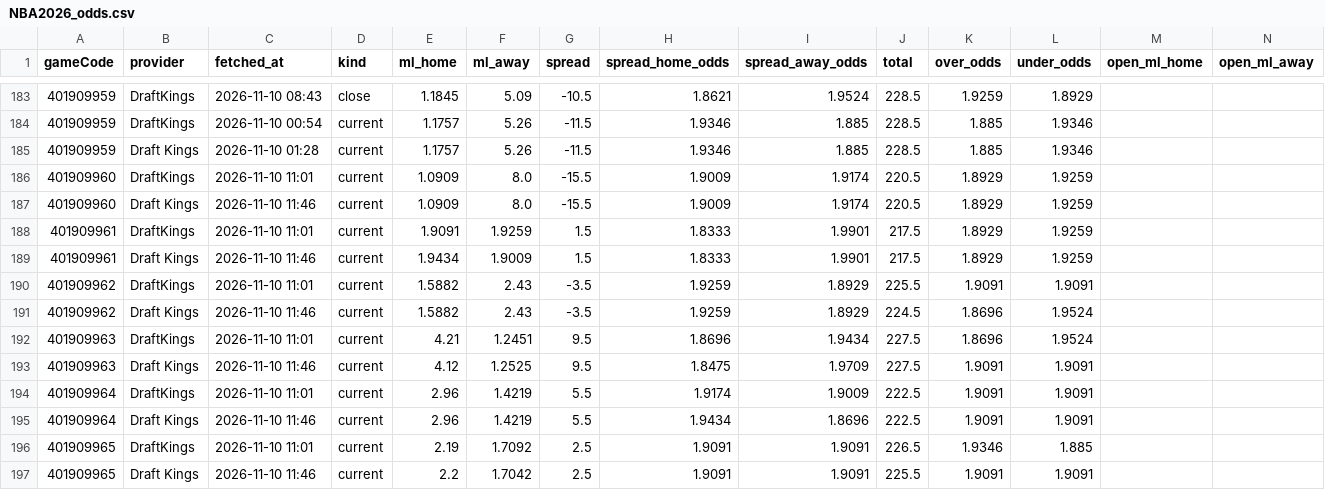
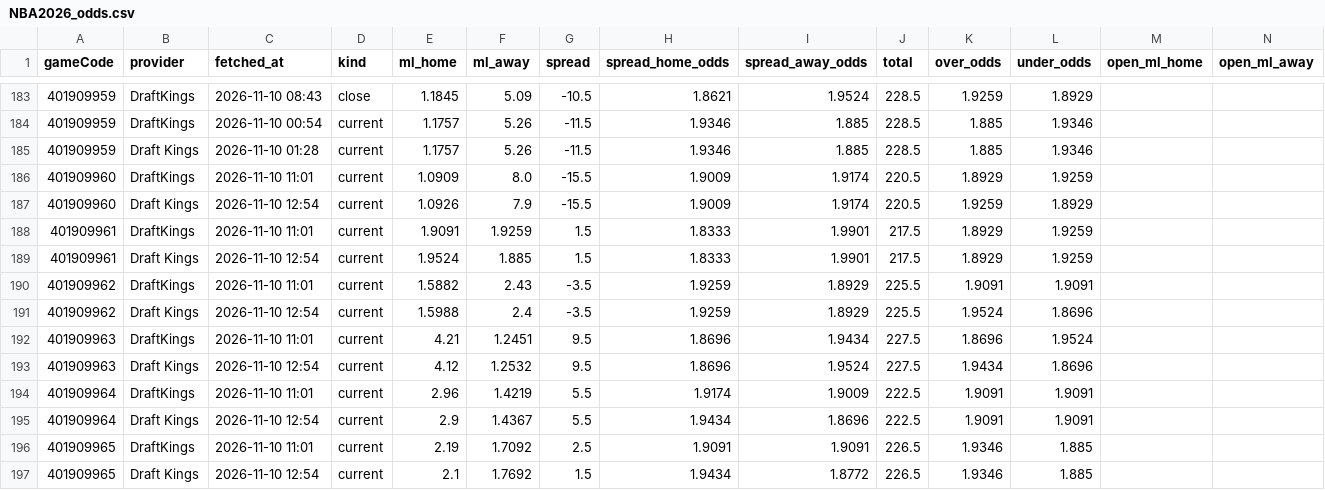
Before and after one commit to tsiamis3/o-dimarxos, a CSV file: data/raw/NBA2026_odds.csv, drawn as a sheet; only a part is shown, gaps mark what is left out; removed rows and columns are numbered as before the commit, all else as after; rows hold the shown columns only; the diff names each change by its address in the sheet, - before the commit and + after, or states it on an @@ line.

```diff
--- a/data/raw/NBA2026_odds.csv
+++ b/data/raw/NBA2026_odds.csv
-C187 (fetched_at): 2026-11-10 11:46
+C187 (fetched_at): 2026-11-10 12:54
-E187 (ml_home): 1.0909
+E187 (ml_home): 1.0926
-F187 (ml_away): 8.0
+F187 (ml_away): 7.9
-K187 (over_odds): 1.8929
+K187 (over_odds): 1.9259
-L187 (under_odds): 1.9259
+L187 (under_odds): 1.8929
-C189 (fetched_at): 2026-11-10 11:46
+C189 (fetched_at): 2026-11-10 12:54
-E189 (ml_home): 1.9434
+E189 (ml_home): 1.9524
-F189 (ml_away): 1.9009
+F189 (ml_away): 1.885
-C191 (fetched_at): 2026-11-10 11:46
+C191 (fetched_at): 2026-11-10 12:54
-E191 (ml_home): 1.5882
+E191 (ml_home): 1.5988
-F191 (ml_away): 2.43
+F191 (ml_away): 2.4
-J191 (total): 224.5
+J191 (total): 225.5
-K191 (over_odds): 1.8696
+K191 (over_odds): 1.9524
-L191 (under_odds): 1.9524
+L191 (under_odds): 1.8696
-C193 (fetched_at): 2026-11-10 11:46
+C193 (fetched_at): 2026-11-10 12:54
-F193 (ml_away): 1.2525
+F193 (ml_away): 1.2532
-H193 (spread_home_odds): 1.8475
+H193 (spread_home_odds): 1.8696
-I193 (spread_away_odds): 1.9709
+I193 (spread_away_odds): 1.9524
-K193 (over_odds): 1.9091
+K193 (over_odds): 1.9434
-L193 (under_odds): 1.9091
+L193 (under_odds): 1.8696
-C195 (fetched_at): 2026-11-10 11:46
+C195 (fetched_at): 2026-11-10 12:54
-E195 (ml_home): 2.96
+E195 (ml_home): 2.9
-F195 (ml_away): 1.4219
+F195 (ml_away): 1.4367
-row 197: 401909965 | Draft Kings | 2026-11-10 11:46 | current | 2.2 | 1.7042 | 2.5 | 1.9091 | 1.9091 | 225.5 | 1.9091 | 1.9091
+row 197: 401909965 | Draft Kings | 2026-11-10 12:54 | current | 2.1 | 1.7692 | 1.5 | 1.9434 | 1.8772 | 226.5 | 1.9346 | 1.885
```
Also changed, not shown: data/predictions/NBA_edge.csv, data/raw/NBA_injuries.csv, 3 other files.
